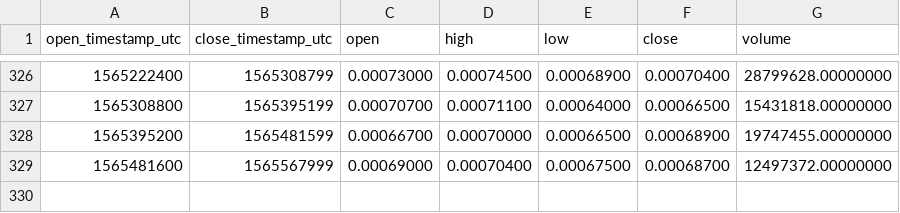
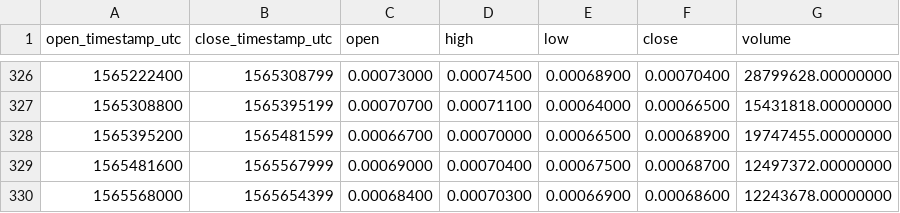
Before and after one commit to cryptobigbro/binance-TRXBNB, a CSV file: binance-TRXBNB-1d.csv, drawn as a sheet; only a part is shown, gaps mark what is left out; the diff names each change by its address in the sheet, - before the commit and + after, or states it on an @@ line.

```diff
--- a/binance-TRXBNB-1d.csv
+++ b/binance-TRXBNB-1d.csv
+row 330: 1565568000 | 1565654399 | 0.00068400 | 0.00070300 | 0.00066900 | 0.00068600 | 12243678.00000000
```
Also changed, not shown: binance-TRXBNB-1h.csv.
